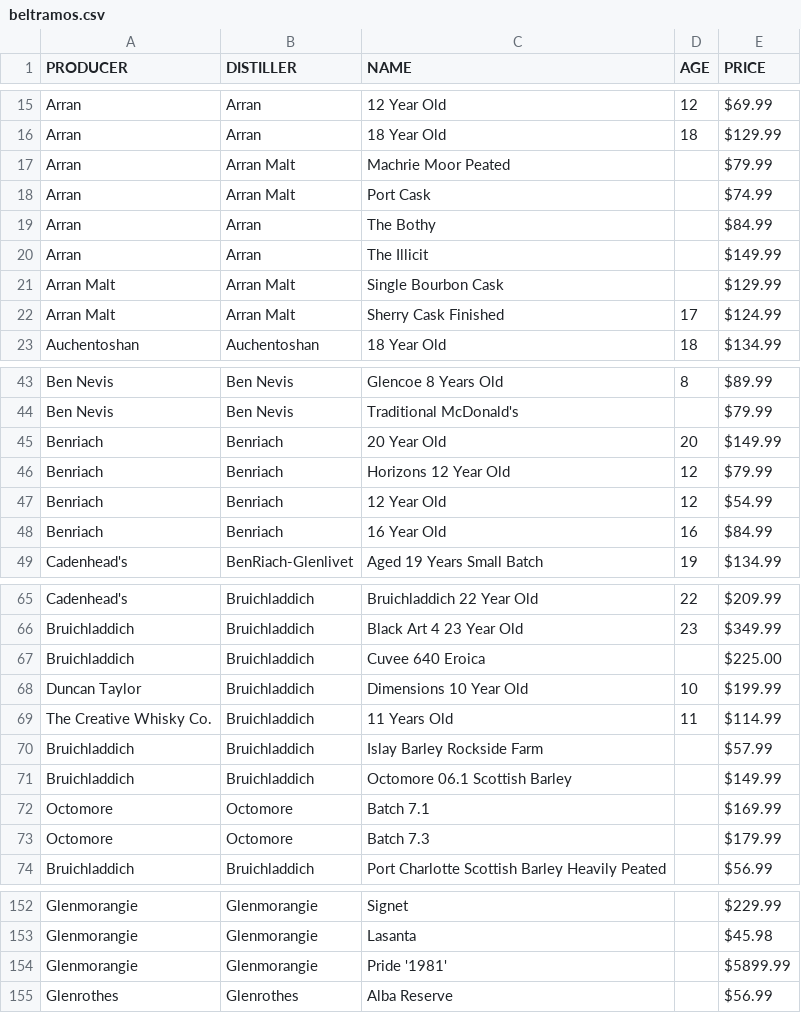
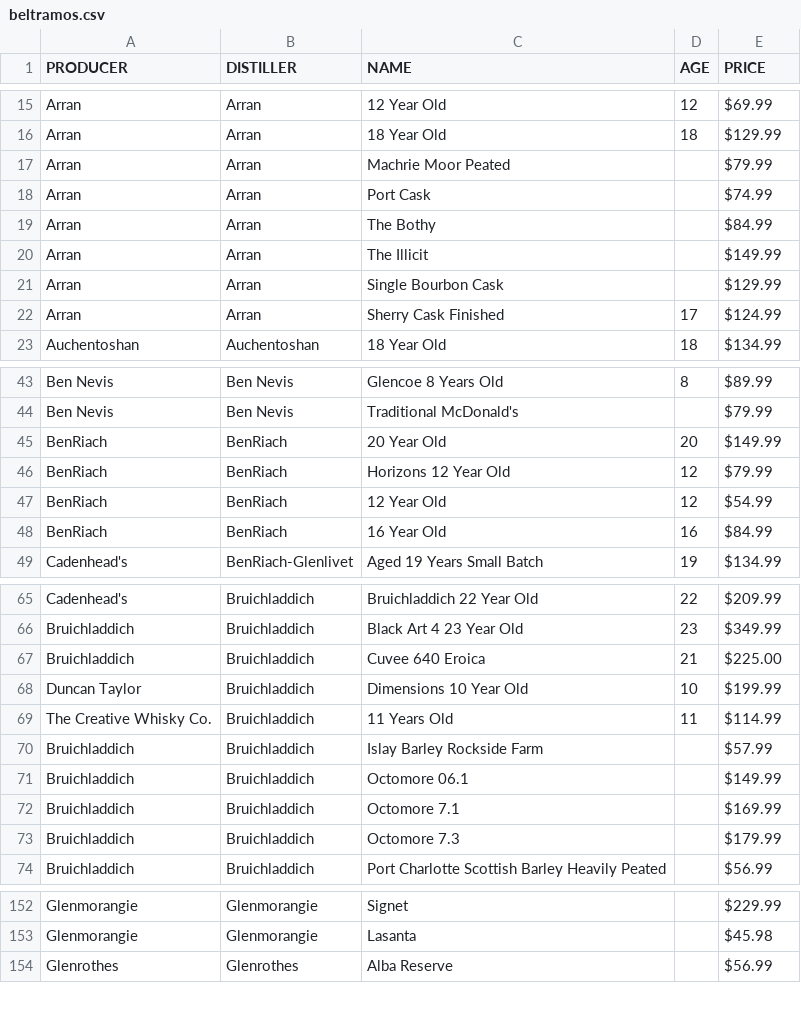
Before and after one commit to bdetweiler/math-8756-final-project, a CSV file: clean data/beltramos.csv, drawn as a sheet; only a part is shown, gaps mark what is left out; the diff covers the shown part only.

```diff
--- a/clean data/beltramos.csv
+++ b/clean data/beltramos.csv
@@ -16,8 +16,8 @@ Arran,Arran,12 Year Old,12,$69.99
 Arran,Arran,18 Year Old,18,$129.99
-Arran,Arran Malt,Machrie Moor Peated,,$79.99
-Arran,Arran Malt,Port Cask,,$74.99
+Arran,Arran,Machrie Moor Peated,,$79.99
+Arran,Arran,Port Cask,,$74.99
 Arran,Arran,The Bothy,,$84.99
 Arran,Arran,The Illicit,,$149.99
-Arran Malt,Arran Malt,Single Bourbon Cask,,$129.99
-Arran Malt,Arran Malt,Sherry Cask Finished,17,$124.99
+Arran,Arran,Single Bourbon Cask,,$129.99
+Arran,Arran,Sherry Cask Finished,17,$124.99
 Auchentoshan,Auchentoshan,18 Year Old,18,$134.99
@@ -44,6 +44,6 @@ Ben Nevis,Ben Nevis,Glencoe 8 Years Old,8,$89.99
 Ben Nevis,Ben Nevis,Traditional McDonald's,,$79.99
-Benriach,Benriach,20 Year Old,20,$149.99
-Benriach,Benriach,Horizons 12 Year Old,12,$79.99
-Benriach,Benriach,12 Year Old,12,$54.99
-Benriach,Benriach,16 Year Old,16,$84.99
+BenRiach,BenRiach,20 Year Old,20,$149.99
+BenRiach,BenRiach,Horizons 12 Year Old,12,$79.99
+BenRiach,BenRiach,12 Year Old,12,$54.99
+BenRiach,BenRiach,16 Year Old,16,$84.99
 Cadenhead's,BenRiach-Glenlivet, Aged 19 Years Small Batch,19,$134.99
@@ -66,3 +66,3 @@ Cadenhead's,Bruichladdich,Bruichladdich 22 Year Old,22,$209.99
 Bruichladdich,Bruichladdich,Black Art 4 23 Year Old,23,$349.99
-Bruichladdich,Bruichladdich,Cuvee 640 Eroica,,$225.00
+Bruichladdich,Bruichladdich,Cuvee 640 Eroica,21,$225.00
 Duncan Taylor,Bruichladdich,Dimensions 10 Year Old,10,$199.99
@@ -70,5 +70,5 @@ The Creative Whisky Co.,Bruichladdich,11 Years Old,11,$114.99
 Bruichladdich,Bruichladdich,Islay Barley Rockside Farm,,$57.99
-Bruichladdich,Bruichladdich,Octomore 06.1 Scottish Barley,,$149.99
-Octomore,Octomore,Batch 7.1,,$169.99
-Octomore,Octomore,Batch 7.3,,$179.99
+Bruichladdich,Bruichladdich,Octomore 06.1,,$149.99
+Bruichladdich,Bruichladdich,Octomore 7.1,,$169.99
+Bruichladdich,Bruichladdich,Octomore 7.3,,$179.99
 Bruichladdich,Bruichladdich,Port Charlotte Scottish Barley Heavily Peated,,$56.99
@@ -153,3 +153,2 @@ Glenmorangie,Glenmorangie,Signet,,$229.99
 Glenmorangie,Glenmorangie,Lasanta,,$45.98
-Glenmorangie,Glenmorangie,Pride '1981',,$5899.99
 Glenrothes,Glenrothes,Alba Reserve,,$56.99
```
Also changed, not shown: 5 edited cells elsewhere in this file, clean data/ace_spirits.csv, clean data/astor_wines.csv, 5 other files.
